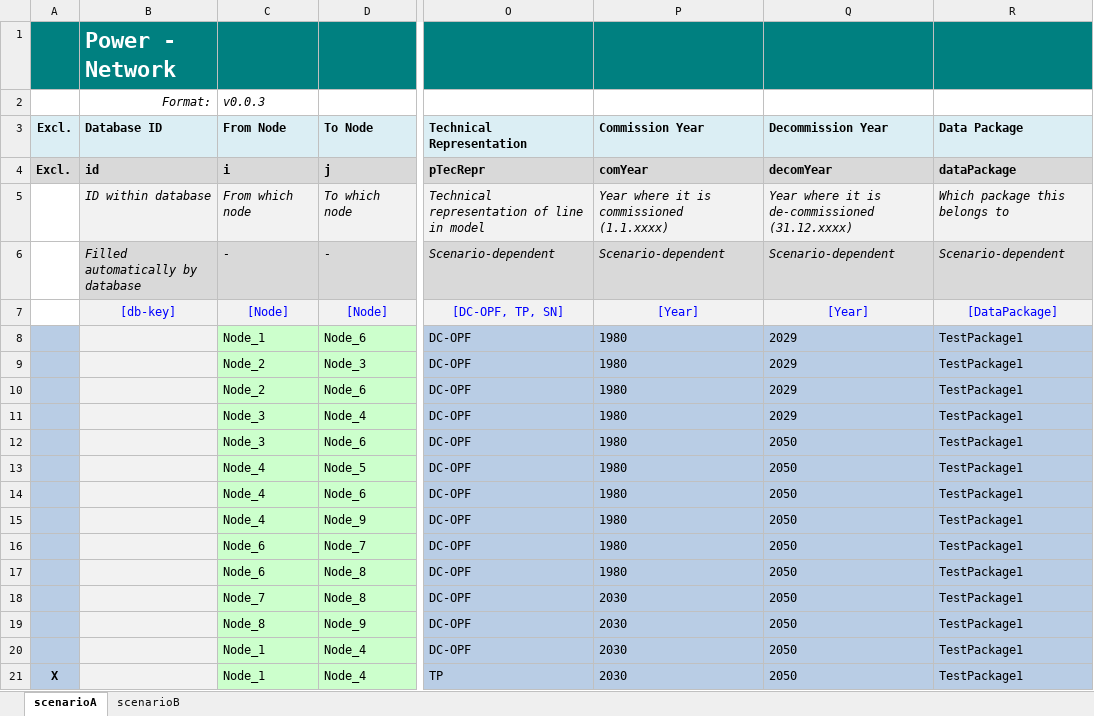
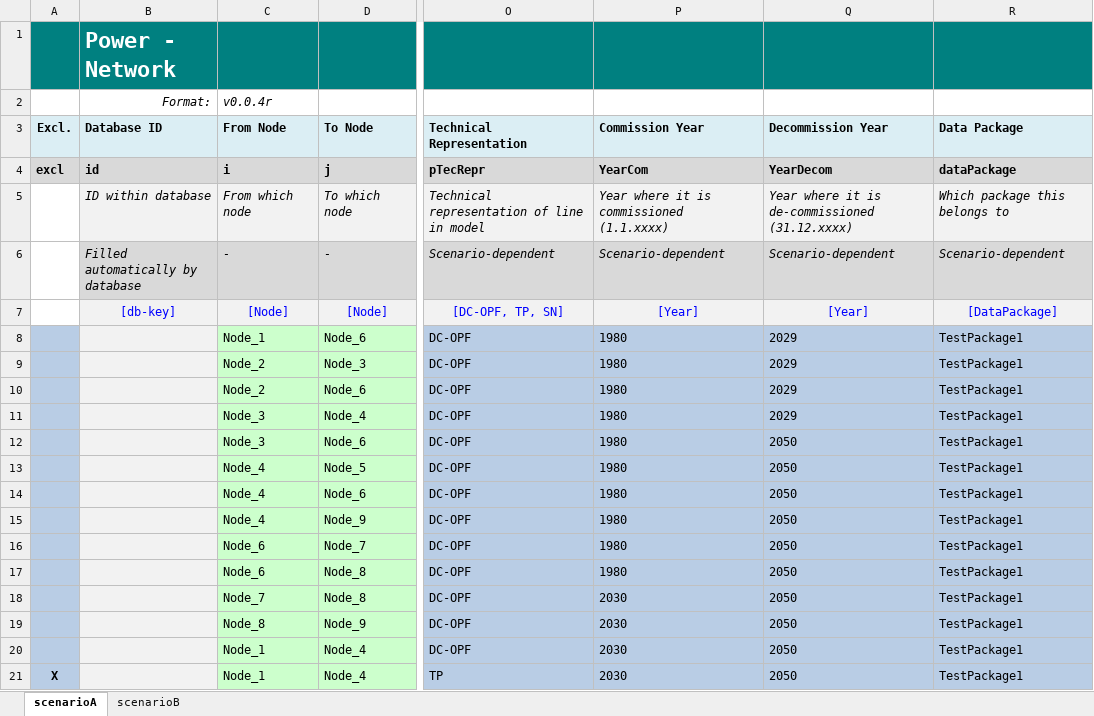
Before and after one commit to IEE-TUGraz/InOutModule, an Excel workbook: examples/Power_Network.xlsx, sheet scenarioA, drawn as a sheet; only a part is shown, gaps mark what is left out; values as stored, in another font and other column widths than the file's, no borders; the diff names each change by its address in the sheet, - before the commit and + after, or states it on an @@ line.

Commit message:
Adjust (de)comYear to Year(De)Com & (E)xcl(.) in PowerNetwork -> v0.0.4r

```diff
--- a/examples/Power_Network.xlsx (sheet scenarioA)
+++ b/examples/Power_Network.xlsx (sheet scenarioA)
-C2 (From Node): v0.0.3
+C2 (From Node): v0.0.4r
-A4 (Excl.): Excl.
+A4 (Excl.): excl
-P4 (Commission Year): comYear
+P4 (Commission Year): YearCom
-Q4 (Decommission Year): decomYear
+Q4 (Decommission Year): YearDecom
```
Also changed, not shown: sheet scenarioB, 2 other files.
